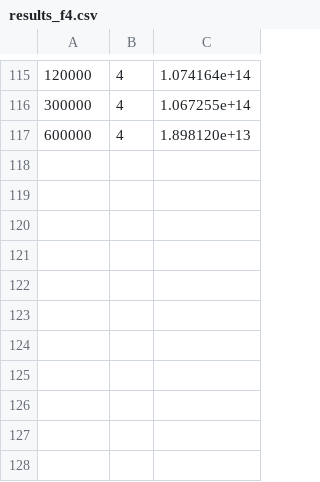
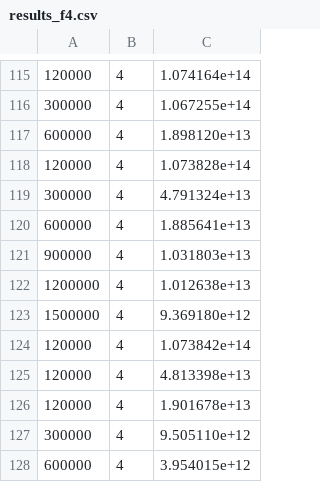
Before and after one commit to WindAsMe/LargeScaleCEC2013, a CSV file: in20210119/DimensionReductionForSparse/main_interface/results_f4.csv, drawn as a sheet; only a part is shown, gaps mark what is left out; the diff names each change by its address in the sheet, - before the commit and + after, or states it on an @@ line.

```diff
--- a/in20210119/DimensionReductionForSparse/main_interface/results_f4.csv
+++ b/in20210119/DimensionReductionForSparse/main_interface/results_f4.csv
+row 118: 120000 | 4 | 1.073828e+14
+row 119: 300000 | 4 | 4.791324e+13
+row 120: 600000 | 4 | 1.885641e+13
+row 121: 900000 | 4 | 1.031803e+13
+row 122: 1200000 | 4 | 1.012638e+13
+row 123: 1500000 | 4 | 9.369180e+12
+row 124: 120000 | 4 | 1.073842e+14
+row 125: 120000 | 4 | 4.813398e+13
+row 126: 120000 | 4 | 1.901678e+13
+row 127: 300000 | 4 | 9.505110e+12
+row 128: 600000 | 4 | 3.954015e+12
```
Also changed, not shown: 1 other file.
